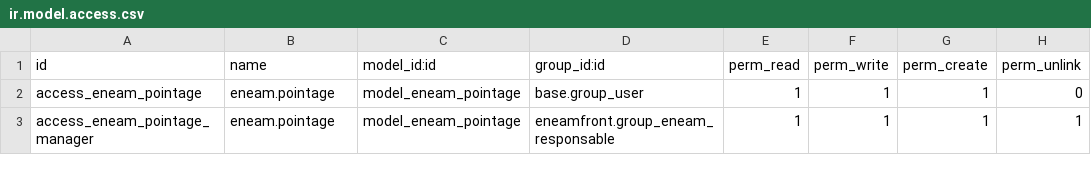
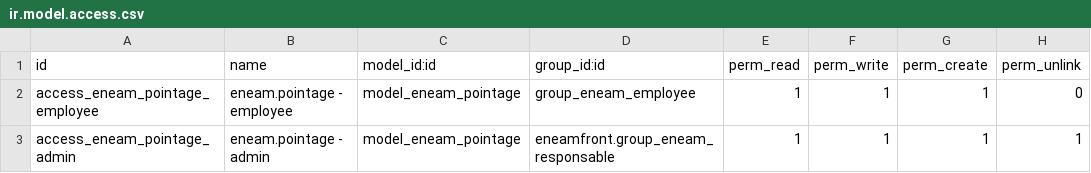
Before and after one commit to Rktmmnrn/Projet_eneam, a CSV file: odoo/custom-addons/eneamfront/security/ir.model.access.csv, drawn as a sheet.

```diff
--- a/odoo/custom-addons/eneamfront/security/ir.model.access.csv
+++ b/odoo/custom-addons/eneamfront/security/ir.model.access.csv
@@ -1,3 +1,3 @@
 id,name,model_id:id,group_id:id,perm_read,perm_write,perm_create,perm_unlink
-access_eneam_pointage,eneam.pointage,model_eneam_pointage,base.group_user,1,1,1,0
-access_eneam_pointage_manager,eneam.pointage,model_eneam_pointage,eneamfront.group_eneam_responsable,1,1,1,1
+access_eneam_pointage_employee,eneam.pointage - employee,model_eneam_pointage,group_eneam_employee,1,1,1,0
+access_eneam_pointage_admin,eneam.pointage - admin,model_eneam_pointage,eneamfront.group_eneam_responsable,1,1,1,1
```
Also changed, not shown: 10 other files.
